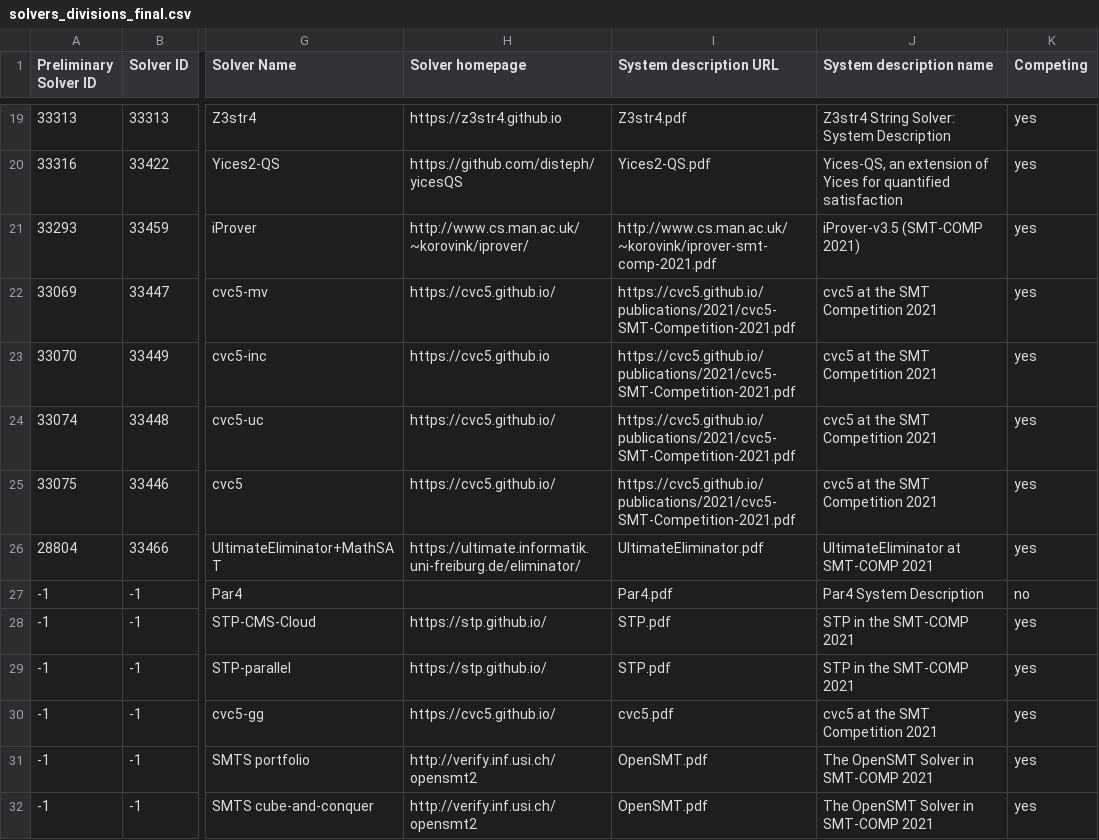
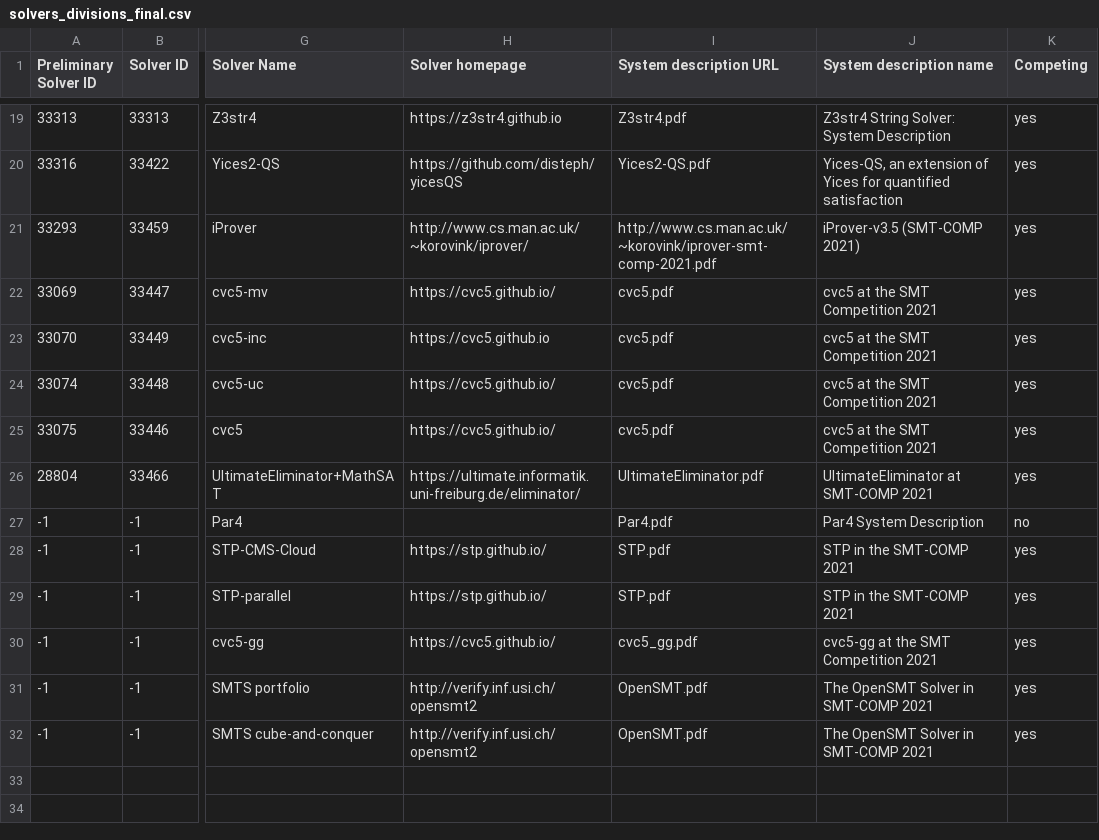
Before and after one commit to SMT-COMP/smt-comp, a CSV file: 2021/registration/solvers_divisions_final.csv, drawn as a sheet; only a part is shown, gaps mark what is left out; the diff names each change by its address in the sheet, - before the commit and + after, or states it on an @@ line.

Commit message:
Added cvc5 system descriptions

```diff
--- a/2021/registration/solvers_divisions_final.csv
+++ b/2021/registration/solvers_divisions_final.csv
-I22:I25 (System description URL): https://cvc5.github.io/publications/2021/cvc5-SMT-Competition-2021.pdf
+I22:I25 (System description URL): cvc5.pdf
-I30 (System description URL): cvc5.pdf
+I30 (System description URL): cvc5_gg.pdf
-J30 (System description name): cvc5 at the SMT Competition 2021
+J30 (System description name): cvc5-gg at the SMT Competition 2021
```
